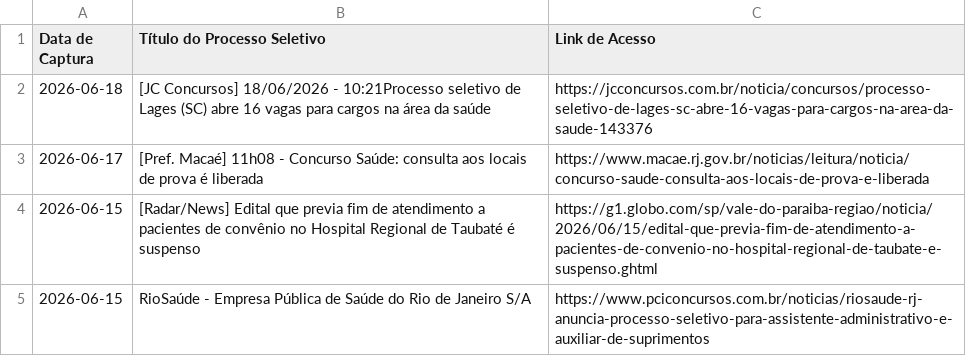
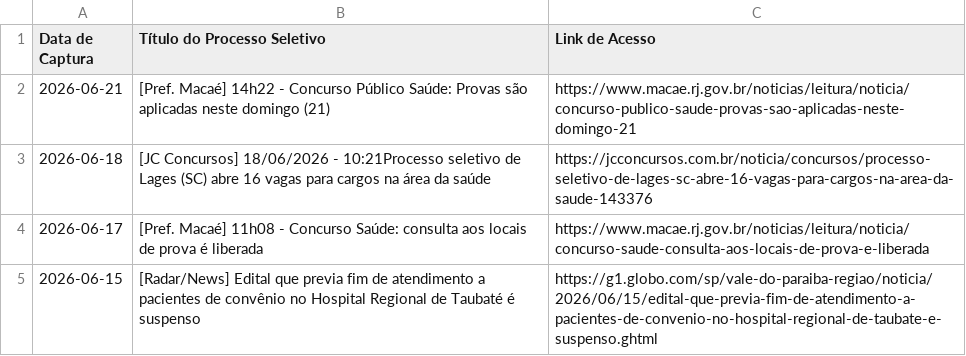
Before and after one commit to FredECI/med-alert, a CSV file: vagas_abertas.csv, drawn as a sheet; only a part is shown; the shorter side is filled out with more unchanged rows; the diff names each change by its address in the sheet, - before the commit and + after, or states it on an @@ line.

```diff
--- a/vagas_abertas.csv
+++ b/vagas_abertas.csv
+row 2: 2026-06-21 | [Pref. Macaé] 14h22 - Concurso Público Saúde: Provas são aplicadas neste domingo (21) | https://www.macae.rj.gov.br/noticias/leitura/noticia/concurso-publico-saude-provas-sao-aplicadas-neste-domingo-21
```
Also changed, not shown: 2 other files.
